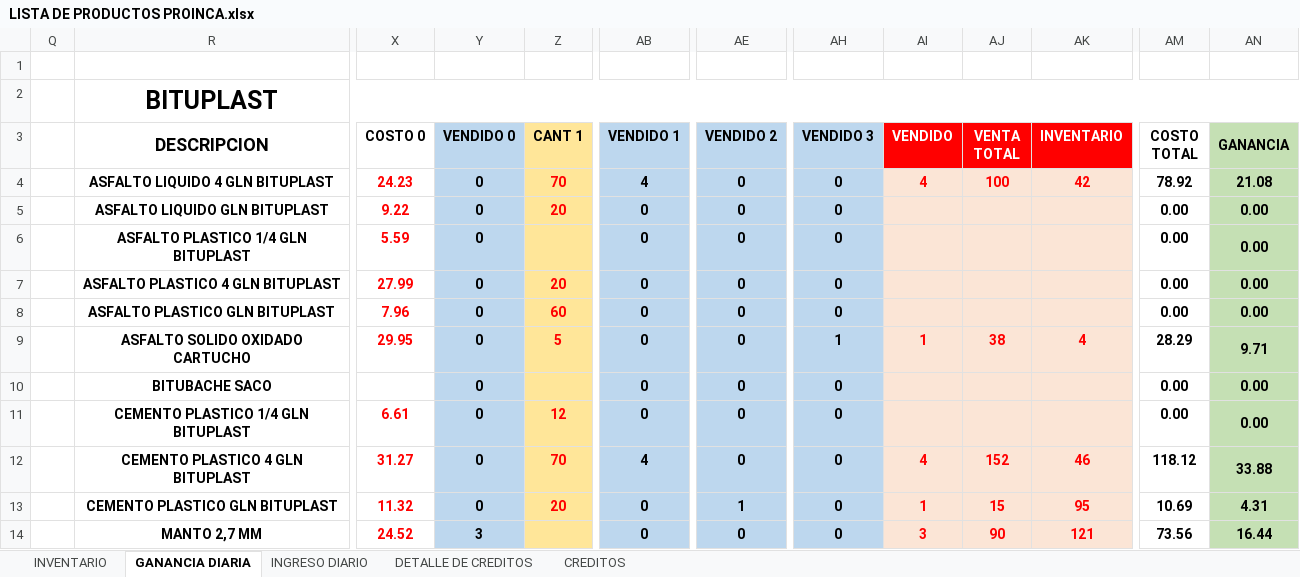
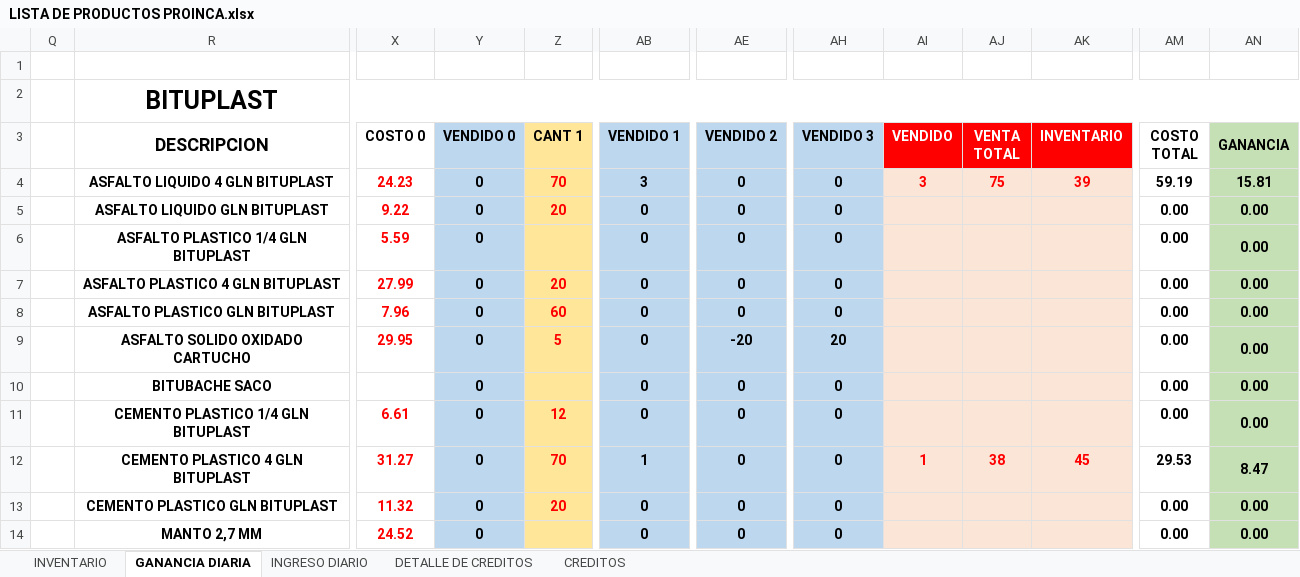
Before and after one commit to JPuente25/Proinca, an Excel workbook: LISTA DE PRODUCTOS PROINCA.xlsx, sheet GANANCIA DIARIA, drawn as a sheet; only a part is shown, gaps mark what is left out; values as stored, in another font and other column widths than the file's, no borders; the diff covers the shown part only; the diff names each change by its address in the sheet, - before the commit and + after, or states it on an @@ line.

Commit message:
24-06-23

```diff
--- a/LISTA DE PRODUCTOS PROINCA.xlsx (sheet GANANCIA DIARIA)
+++ b/LISTA DE PRODUCTOS PROINCA.xlsx (sheet GANANCIA DIARIA)
-AB4 (VENDIDO 1): 4
+AB4 (VENDIDO 1): 3
-AI4 (VENDIDO): 4
+AI4 (VENDIDO): 3
-AJ4 (VENTA TOTAL): 100
+AJ4 (VENTA TOTAL): 75
-AK4 (INVENTARIO): 42
+AK4 (INVENTARIO): 39
-AM4 (COSTO TOTAL): 78.92
+AM4 (COSTO TOTAL): 59.19
-AN4 (GANANCIA): 21.08
+AN4 (GANANCIA): 15.81
-AE9 (VENDIDO 2): 0
+AE9 (VENDIDO 2): -20
-AH9 (VENDIDO 3): 1
+AH9 (VENDIDO 3): 20
-AI9 (VENDIDO): 1
+AI9 (VENDIDO): (empty)
-AJ9 (VENTA TOTAL): 38
+AJ9 (VENTA TOTAL): (empty)
-AK9 (INVENTARIO): 4
+AK9 (INVENTARIO): (empty)
-AM9 (COSTO TOTAL): 28.29
+AM9 (COSTO TOTAL): 0.00
-AN9 (GANANCIA): 9.71
+AN9 (GANANCIA): 0.00
-AB12 (VENDIDO 1): 4
+AB12 (VENDIDO 1): 1
-AI12 (VENDIDO): 4
+AI12 (VENDIDO): 1
-AJ12 (VENTA TOTAL): 152
+AJ12 (VENTA TOTAL): 38
-AK12 (INVENTARIO): 46
+AK12 (INVENTARIO): 45
-AM12 (COSTO TOTAL): 118.12
+AM12 (COSTO TOTAL): 29.53
-AN12 (GANANCIA): 33.88
+AN12 (GANANCIA): 8.47
-AE13 (VENDIDO 2): 1
+AE13 (VENDIDO 2): 0
-AI13 (VENDIDO): 1
+AI13 (VENDIDO): (empty)
-AJ13 (VENTA TOTAL): 15
+AJ13 (VENTA TOTAL): (empty)
-AK13 (INVENTARIO): 95
+AK13 (INVENTARIO): (empty)
-AM13 (COSTO TOTAL): 10.69
+AM13 (COSTO TOTAL): 0.00
-AN13 (GANANCIA): 4.31
+AN13 (GANANCIA): 0.00
-Y14 (VENDIDO 0): 3
+Y14 (VENDIDO 0): 0
-AI14 (VENDIDO): 3
+AI14 (VENDIDO): (empty)
-AJ14 (VENTA TOTAL): 90
+AJ14 (VENTA TOTAL): (empty)
-AK14 (INVENTARIO): 121
+AK14 (INVENTARIO): (empty)
-AM14 (COSTO TOTAL): 73.56
+AM14 (COSTO TOTAL): 0.00
-AN14 (GANANCIA): 16.44
+AN14 (GANANCIA): 0.00
```
Also changed, not shown: 7 added rows, 7 removed rows, 1 moved row and 69 edited cells elsewhere in this sheet, sheet INGRESO DIARIO, sheet CREDITOS, sheet DETALLE DE CREDITOS, formulas that keep their value.
